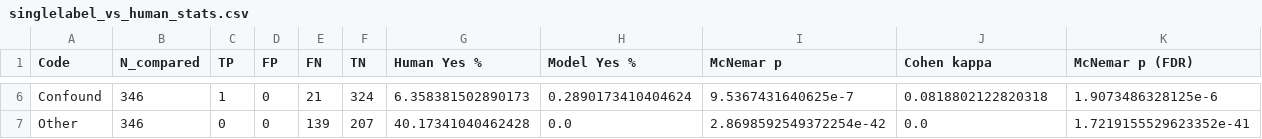
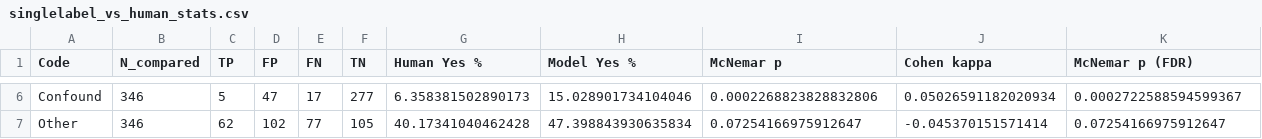
Before and after one commit to ninenine-9/txtgenNEW, a CSV file: experiments/mistral/single_label/singlelabel_vs_human_stats.csv, drawn as a sheet; only a part is shown, gaps mark what is left out; the diff covers the shown part only; the diff names each change by its address in the sheet, - before the commit and + after, or states it on an @@ line.

```diff
--- a/experiments/mistral/single_label/singlelabel_vs_human_stats.csv
+++ b/experiments/mistral/single_label/singlelabel_vs_human_stats.csv
-C6 (TP): 1
+C6 (TP): 5
-D6 (FP): 0
+D6 (FP): 47
-E6 (FN): 21
+E6 (FN): 17
-F6 (TN): 324
+F6 (TN): 277
-H6 (Model Yes %): 0.2890173410404624
+H6 (Model Yes %): 15.028901734104046
-I6 (McNemar p): 9.5367431640625e-7
+I6 (McNemar p): 0.0002268823828832806
-J6 (Cohen kappa): 0.0818802122820318
+J6 (Cohen kappa): 0.05026591182020934
-K6 (McNemar p (FDR)): 1.9073486328125e-6
+K6 (McNemar p (FDR)): 0.0002722588594599367
-C7 (TP): 0
+C7 (TP): 62
-D7 (FP): 0
+D7 (FP): 102
-E7 (FN): 139
+E7 (FN): 77
-F7 (TN): 207
+F7 (TN): 105
-H7 (Model Yes %): 0.0
+H7 (Model Yes %): 47.398843930635834
-I7 (McNemar p): 2.8698592549372254e-42
+I7 (McNemar p): 0.07254166975912647
-J7 (Cohen kappa): 0.0
+J7 (Cohen kappa): -0.045370151571414
-K7 (McNemar p (FDR)): 1.7219155529623352e-41
+K7 (McNemar p (FDR)): 0.07254166975912647
```
Also changed, not shown: 32 edited cells elsewhere in this file.
